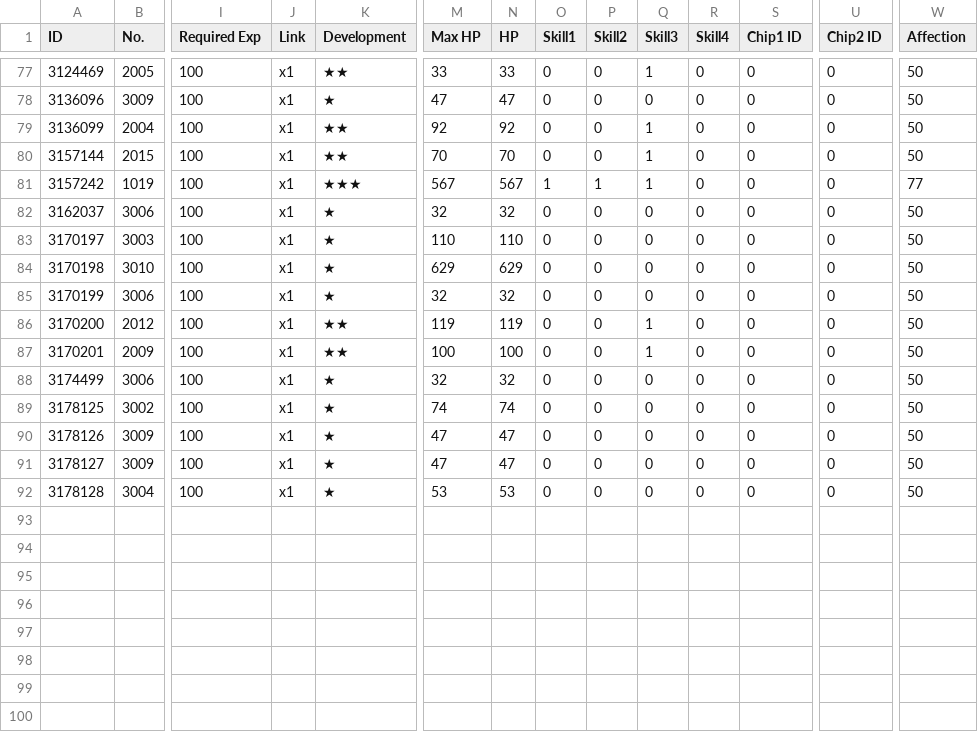
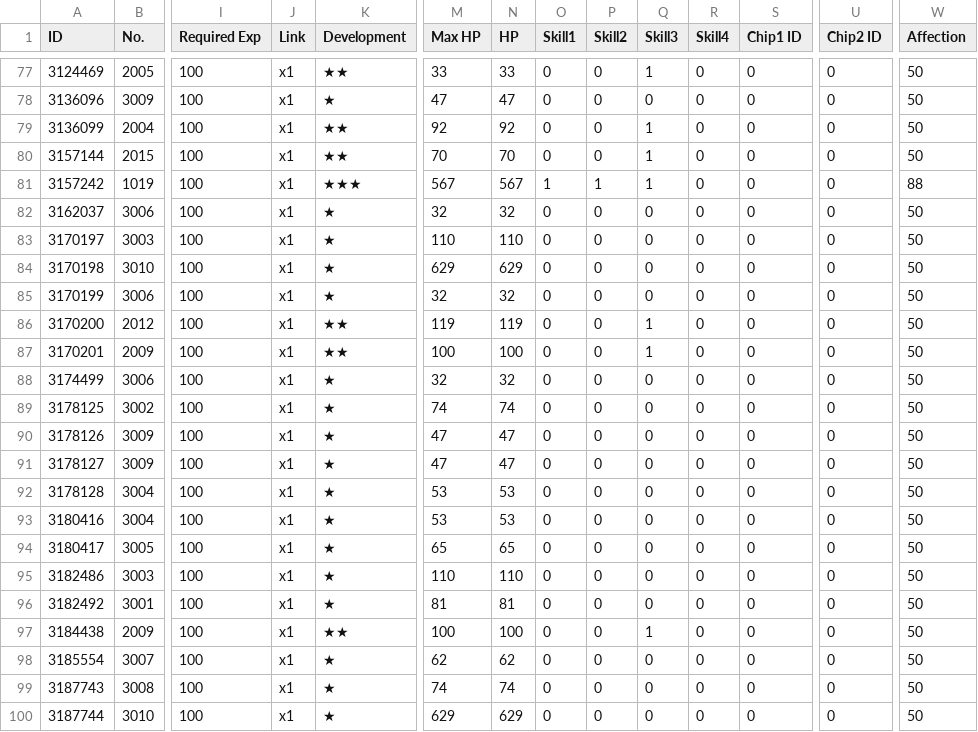
Before and after one commit to randomqwerty/randomqwerty_gfl, a CSV file: Randomqwerty_562858_coalition_info.csv, drawn as a sheet; only a part is shown, gaps mark what is left out; rows hold the shown columns only; the diff names each change by its address in the sheet, - before the commit and + after, or states it on an @@ line.

```diff
--- a/Randomqwerty_562858_coalition_info.csv
+++ b/Randomqwerty_562858_coalition_info.csv
-W81 (Affection): 77
+W81 (Affection): 88
+row 93: 3180416 | 3004 | 100 | x1 | ★ | 53 | 53 | 0 | 0 | 0 | 0 | 0 | 0 | 50
+row 94: 3180417 | 3005 | 100 | x1 | ★ | 65 | 65 | 0 | 0 | 0 | 0 | 0 | 0 | 50
+row 95: 3182486 | 3003 | 100 | x1 | ★ | 110 | 110 | 0 | 0 | 0 | 0 | 0 | 0 | 50
+row 96: 3182492 | 3001 | 100 | x1 | ★ | 81 | 81 | 0 | 0 | 0 | 0 | 0 | 0 | 50
+row 97: 3184438 | 2009 | 100 | x1 | ★★ | 100 | 100 | 0 | 0 | 1 | 0 | 0 | 0 | 50
+row 98: 3185554 | 3007 | 100 | x1 | ★ | 62 | 62 | 0 | 0 | 0 | 0 | 0 | 0 | 50
+row 99: 3187743 | 3008 | 100 | x1 | ★ | 74 | 74 | 0 | 0 | 0 | 0 | 0 | 0 | 50
+row 100: 3187744 | 3010 | 100 | x1 | ★ | 629 | 629 | 0 | 0 | 0 | 0 | 0 | 0 | 50
```
Also changed, not shown: Randomqwerty_562858__theater_optimize_team.csv, Randomqwerty_562858_doll_info.csv, 5 other files.
